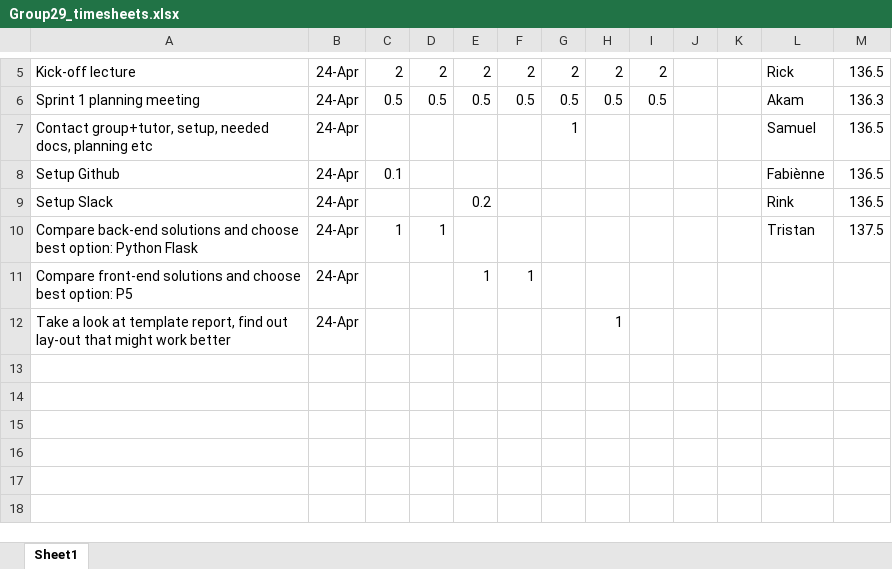
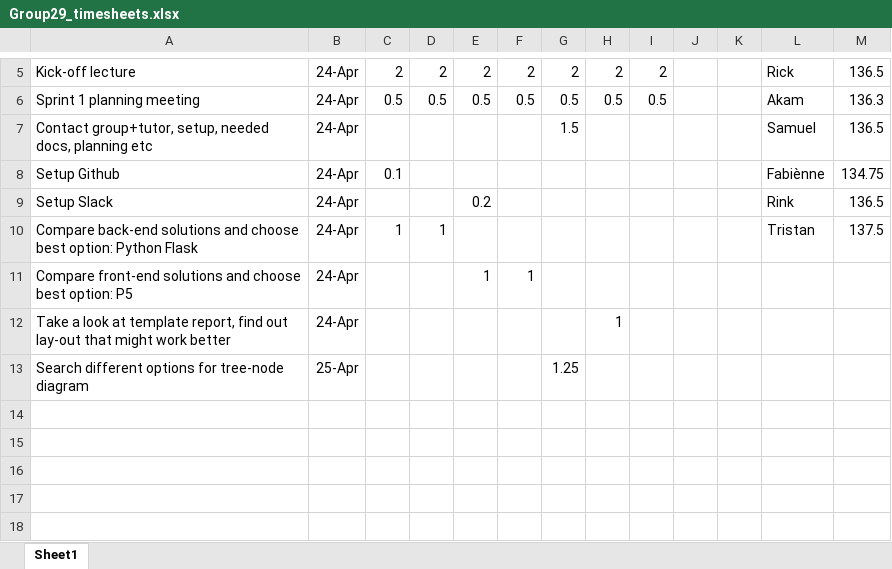
Before and after one commit to johanneskool/Ceres29, an Excel workbook: docs/Group29_timesheets.xlsx, sheet Sheet1, drawn as a sheet; only a part is shown, gaps mark what is left out; values as stored, in another font and other column widths than the file's, no borders; the diff names each change by its address in the sheet, - before the commit and + after, or states it on an @@ line.

Commit message:
Did some research on node-link diagrams and added in document + in time sheet

```diff
--- a/docs/Group29_timesheets.xlsx (sheet Sheet1)
+++ b/docs/Group29_timesheets.xlsx (sheet Sheet1)
-G7: 1
+G7: 1.5
-M8: 136.5
+M8: 134.75
-row 13: (empty)
+row 13: Search different options for tree-node diagram | 25-Apr |  |  |  |  | 1.25
```
Also changed, not shown: 1 other file.
